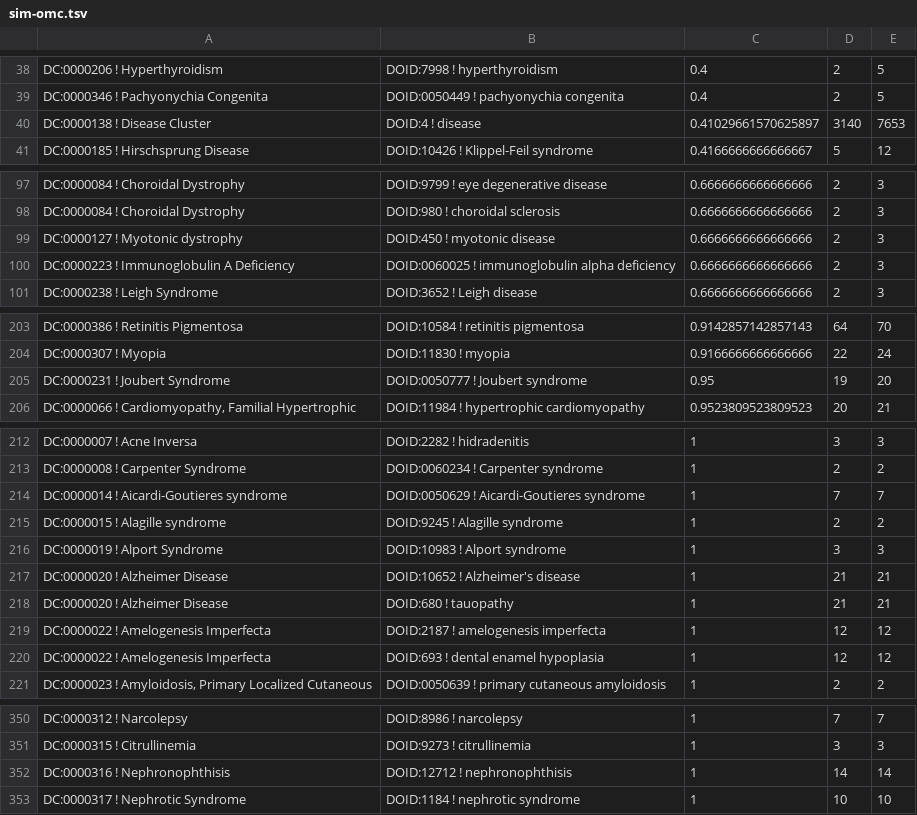
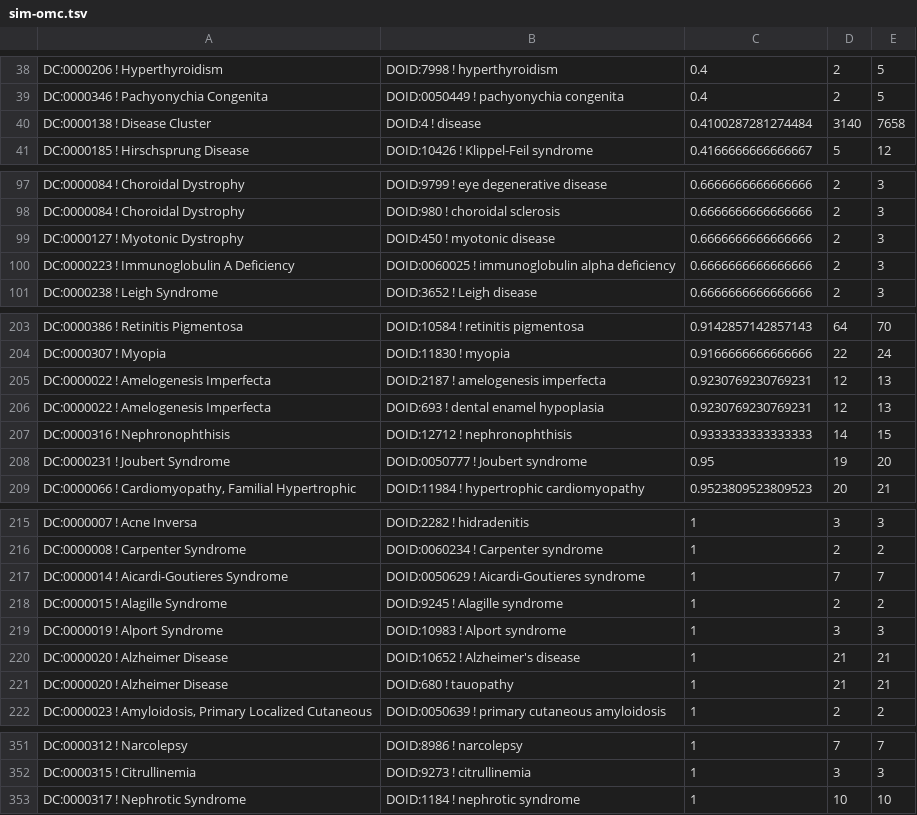
Before and after one commit to obophenotype/obsolete-hdo, a TSV file: src/experimental/sim-omc.tsv, drawn as a sheet; only a part is shown, gaps mark what is left out.

```diff
--- a/src/experimental/sim-omc.tsv
+++ b/src/experimental/sim-omc.tsv
@@ -39,3 +39,3 @@ DC:0000206 ! Hyperthyroidism	DOID:7998 ! hyperthyroidism	0.4	2	5
 DC:0000346 ! Pachyonychia Congenita	DOID:0050449 ! pachyonychia congenita	0.4	2	5
-DC:0000138 ! Disease Cluster	DOID:4 ! disease	0.41029661570625897	3140	7653
+DC:0000138 ! Disease Cluster	DOID:4 ! disease	0.4100287281274484	3140	7658
 DC:0000185 ! Hirschsprung Disease	DOID:10426 ! Klippel-Feil syndrome	0.4166666666666667	5	12
@@ -98,3 +98,3 @@ DC:0000084 ! Choroidal Dystrophy	DOID:9799 ! eye degenerative disease	0.66666666
 DC:0000084 ! Choroidal Dystrophy	DOID:980 ! choroidal sclerosis	0.6666666666666666	2	3
-DC:0000127 ! Myotonic dystrophy	DOID:450 ! myotonic disease	0.6666666666666666	2	3
+DC:0000127 ! Myotonic Dystrophy	DOID:450 ! myotonic disease	0.6666666666666666	2	3
 DC:0000223 ! Immunoglobulin A Deficiency	DOID:0060025 ! immunoglobulin alpha deficiency	0.6666666666666666	2	3
@@ -204,2 +204,5 @@ DC:0000386 ! Retinitis Pigmentosa	DOID:10584 ! retinitis pigmentosa	0.9142857142
 DC:0000307 ! Myopia	DOID:11830 ! myopia	0.9166666666666666	22	24
+DC:0000022 ! Amelogenesis Imperfecta	DOID:2187 ! amelogenesis imperfecta	0.9230769230769231	12	13
+DC:0000022 ! Amelogenesis Imperfecta	DOID:693 ! dental enamel hypoplasia	0.9230769230769231	12	13
+DC:0000316 ! Nephronophthisis	DOID:12712 ! nephronophthisis	0.9333333333333333	14	15
 DC:0000231 ! Joubert Syndrome	DOID:0050777 ! Joubert syndrome	0.95	19	20
@@ -213,4 +216,4 @@ DC:0000007 ! Acne Inversa	DOID:2282 ! hidradenitis	1	3	3
 DC:0000008 ! Carpenter Syndrome	DOID:0060234 ! Carpenter syndrome	1	2	2
-DC:0000014 ! Aicardi-Goutieres syndrome	DOID:0050629 ! Aicardi-Goutieres syndrome	1	7	7
-DC:0000015 ! Alagille syndrome	DOID:9245 ! Alagille syndrome	1	2	2
+DC:0000014 ! Aicardi-Goutieres Syndrome	DOID:0050629 ! Aicardi-Goutieres syndrome	1	7	7
+DC:0000015 ! Alagille Syndrome	DOID:9245 ! Alagille syndrome	1	2	2
 DC:0000019 ! Alport Syndrome	DOID:10983 ! Alport syndrome	1	3	3
@@ -218,4 +221,2 @@ DC:0000020 ! Alzheimer Disease	DOID:10652 ! Alzheimer's disease	1	21	21
 DC:0000020 ! Alzheimer Disease	DOID:680 ! tauopathy	1	21	21
-DC:0000022 ! Amelogenesis Imperfecta	DOID:2187 ! amelogenesis imperfecta	1	12	12
-DC:0000022 ! Amelogenesis Imperfecta	DOID:693 ! dental enamel hypoplasia	1	12	12
 DC:0000023 ! Amyloidosis, Primary Localized Cutaneous	DOID:0050639 ! primary cutaneous amyloidosis	1	2	2
@@ -351,3 +352,2 @@ DC:0000312 ! Narcolepsy	DOID:8986 ! narcolepsy	1	7	7
 DC:0000315 ! Citrullinemia	DOID:9273 ! citrullinemia	1	3	3
-DC:0000316 ! Nephronophthisis	DOID:12712 ! nephronophthisis	1	14	14
 DC:0000317 ! Nephrotic Syndrome	DOID:1184 ! nephrotic syndrome	1	10	10
```
Also changed, not shown: src/experimental/align-doid-to-omc.tsv, 4 other files.
